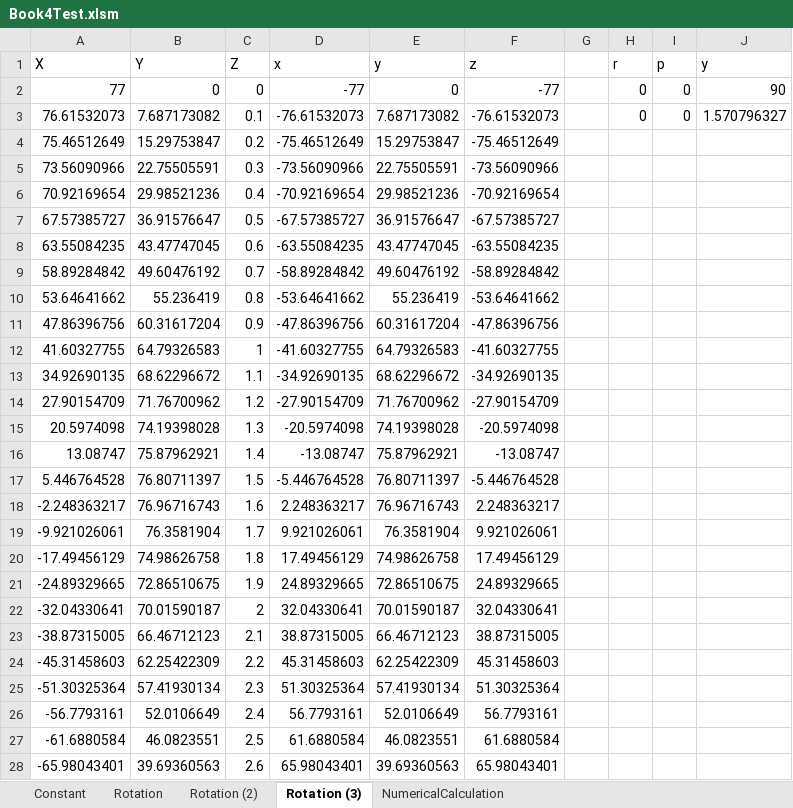
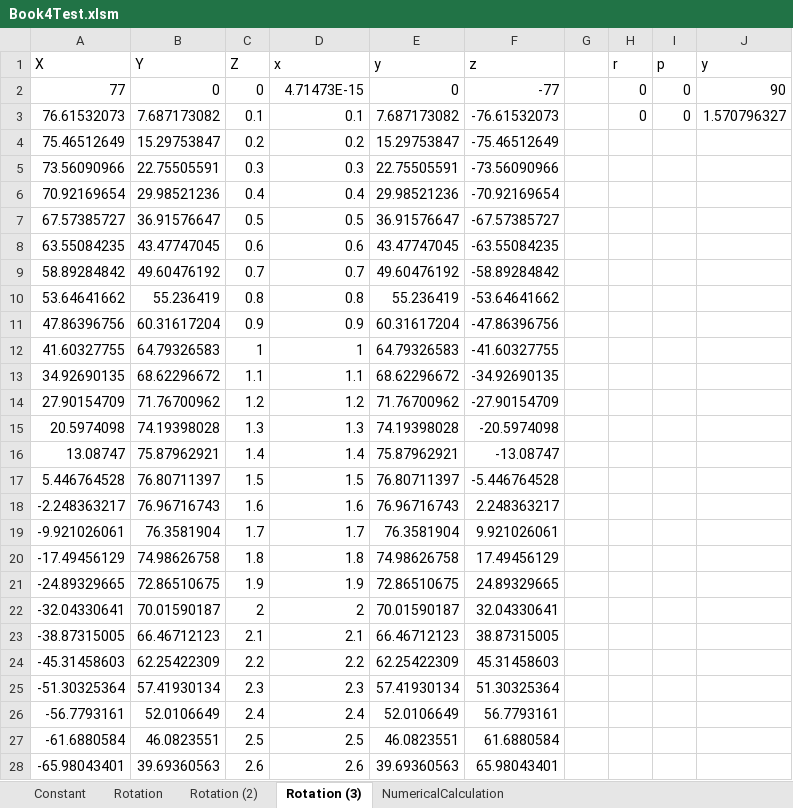
Before and after one commit to complex-alpha/SciExcel, an Excel workbook: excel/Book4Test.xlsm, sheet Rotation (3), drawn as a sheet; only a part is shown; values as stored, in another font and other column widths than the file's, no borders; charts and pictures not drawn; the diff covers the shown part only; the diff names each change by its address in the sheet, - before the commit and + after, or states it on an @@ line.

```diff
--- a/excel/Book4Test.xlsm (sheet Rotation (3))
+++ b/excel/Book4Test.xlsm (sheet Rotation (3))
-D2 (x): -77
+D2 (x): 4.71473E-15
-D3 (x): -76.61532073
+D3 (x): 0.1
-D4 (x): -75.46512649
+D4 (x): 0.2
-D5 (x): -73.56090966
+D5 (x): 0.3
-D6 (x): -70.92169654
+D6 (x): 0.4
-D7 (x): -67.57385727
+D7 (x): 0.5
-D8 (x): -63.55084235
+D8 (x): 0.6
-D9 (x): -58.89284842
+D9 (x): 0.7
-D10 (x): -53.64641662
+D10 (x): 0.8
-D11 (x): -47.86396756
+D11 (x): 0.9
-D12 (x): -41.60327755
+D12 (x): 1
-D13 (x): -34.92690135
+D13 (x): 1.1
-D14 (x): -27.90154709
+D14 (x): 1.2
-D15 (x): -20.5974098
+D15 (x): 1.3
-D16 (x): -13.08747
+D16 (x): 1.4
-D17 (x): -5.446764528
+D17 (x): 1.5
-D18 (x): 2.248363217
+D18 (x): 1.6
-D19 (x): 9.921026061
+D19 (x): 1.7
-D20 (x): 17.49456129
+D20 (x): 1.8
-D21 (x): 24.89329665
+D21 (x): 1.9
-D22 (x): 32.04330641
+D22 (x): 2
-D23 (x): 38.87315005
+D23 (x): 2.1
-D24 (x): 45.31458603
+D24 (x): 2.2
-D25 (x): 51.30325364
+D25 (x): 2.3
-D26 (x): 56.7793161
+D26 (x): 2.4
-D27 (x): 61.6880584
+D27 (x): 2.5
-D28 (x): 65.98043401
+D28 (x): 2.6
```
Also changed, not shown: 667 edited cells elsewhere in this sheet, sheet Rotation, sheet Rotation (2), sheet NumericalCalculation, charts or pictures, excel/sample/sphere.xlsm, 1 other file.
